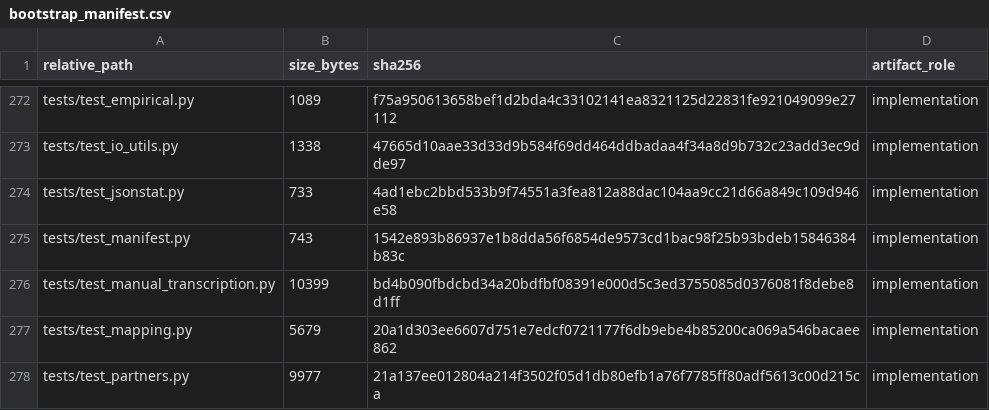
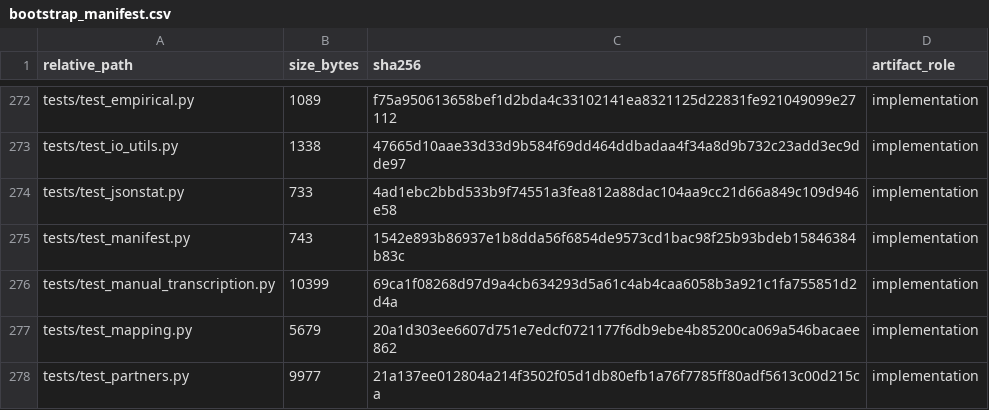
Before and after one commit to DiogoRibeiro7/portugal-external-growth-1960-1973, a CSV file: results/manifests/bootstrap_manifest.csv, drawn as a sheet; only a part is shown, gaps mark what is left out.

```diff
--- a/results/manifests/bootstrap_manifest.csv
+++ b/results/manifests/bootstrap_manifest.csv
@@ -275,3 +275,3 @@ tests/test_jsonstat.py,733,4ad1ebc2bbd533b9f74551a3fea812a88dac104aa9cc21d66a849
 tests/test_manifest.py,743,1542e893b86937e1b8dda56f6854de9573cd1bac98f25b93bdeb15846384b83c,implementation
-tests/test_manual_transcription.py,10399,bd4b090fbdcbd34a20bdfbf08391e000d5c3ed3755085d0376081f8debe8d1ff,implementation
+tests/test_manual_transcription.py,10399,69ca1f08268d97d9a4cb634293d5a61c4ab4caa6058b3a921c1fa755851d2d4a,implementation
 tests/test_mapping.py,5679,20a1d303ee6607d751e7edcf0721177f6db9ebe4b85200ca069a546bacaee862,implementation
```
Also changed, not shown: results/manifests/current_manifest.csv, 3 other files.
